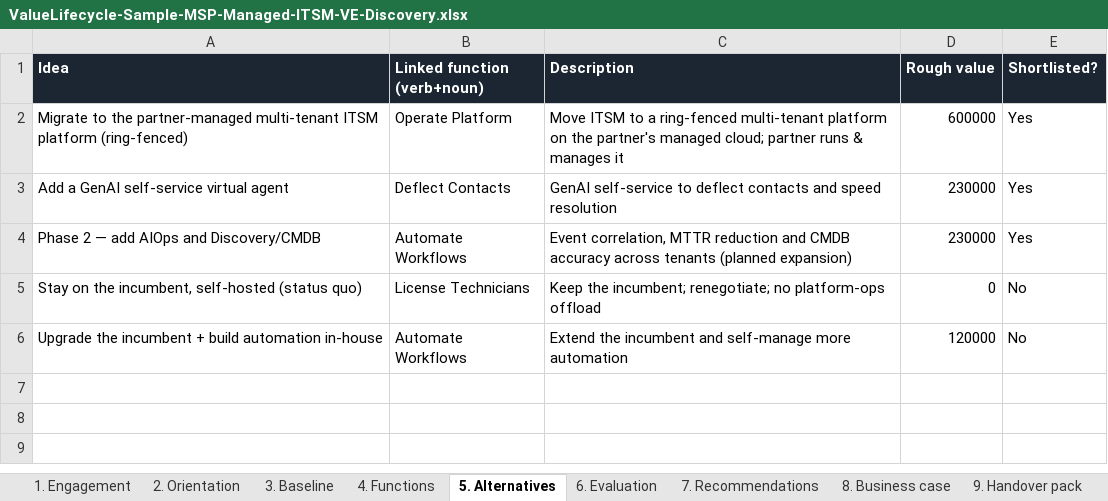
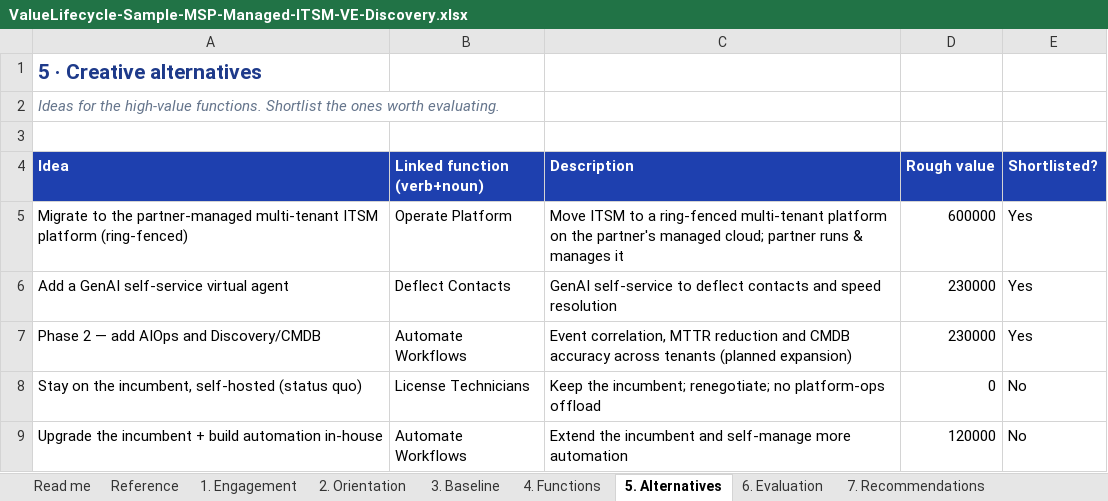
Before and after one commit to paulojorge1963/value-lifecycle-platform, an Excel workbook: demo-kit/ValueLifecycle-Sample-MSP-Managed-ITSM-VE-Discovery.xlsx, sheet 5. Alternatives, drawn as a sheet; values as stored, in another font and other column widths than the file's, no borders; addresses are those after the commit; the diff names each change by its address in the sheet, - before the commit and + after, or states it on an @@ line.

```diff
--- a/demo-kit/ValueLifecycle-Sample-MSP-Managed-ITSM-VE-Discovery.xlsx (sheet 5. Alternatives)
+++ b/demo-kit/ValueLifecycle-Sample-MSP-Managed-ITSM-VE-Discovery.xlsx (sheet 5. Alternatives)
+sheet tab: Read me
+sheet tab: Reference
+row 1: 5 · Creative alternatives
+row 2: Ideas for the high-value functions. Shortlist the ones worth evaluating.
+row 3: (empty)
-A4:E4 fill: #1B2632
+A4:E4 fill: #1E40AF
```
Also changed, not shown: sheet 8. Business case, sheet 9. Handover pack, sheet 4. Functions, sheet 6. Evaluation, sheet 10. Risks, sheet 1. Engagement, 3 more sheets, demo-kit/ValueLifecycle-Sample-ITSM-Displacement-VE-Discovery.xlsx, demo-kit/ValueLifecycle-Sample-ITSM-Displacement-VR-Intake.xlsx, 2 other files.
